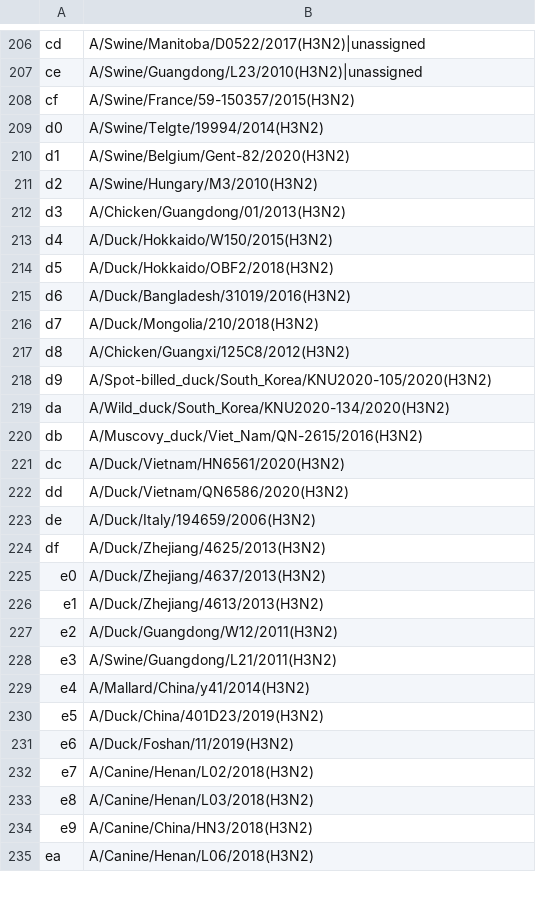
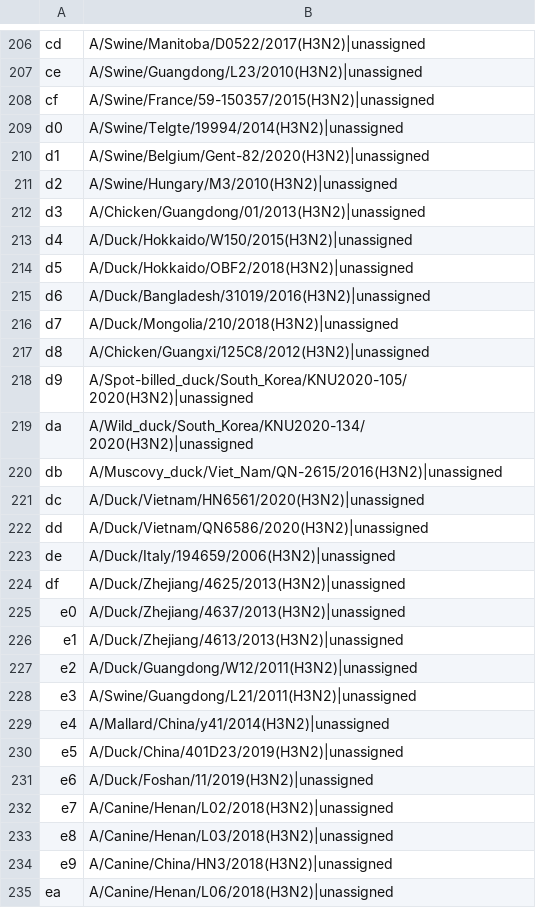
Before and after one commit to kscgl/bvbrc_subspecies_classification, a TSV file: lib/ref-tree-alignment/INFLUENZAH3N2/h3n2_segment_4_map.tsv, drawn as a sheet; only a part is shown, gaps mark what is left out; the diff covers the shown part only.

Commit message:
update h3n2 mapping file for more improvements

```diff
--- a/lib/ref-tree-alignment/INFLUENZAH3N2/h3n2_segment_4_map.tsv
+++ b/lib/ref-tree-alignment/INFLUENZAH3N2/h3n2_segment_4_map.tsv
@@ -207,29 +207,29 @@ cd	A/Swine/Manitoba/D0522/2017(H3N2)|unassigned
 ce	A/Swine/Guangdong/L23/2010(H3N2)|unassigned
-cf	A/Swine/France/59-150357/2015(H3N2)
-d0	A/Swine/Telgte/19994/2014(H3N2)
-d1	A/Swine/Belgium/Gent-82/2020(H3N2)
-d2	A/Swine/Hungary/M3/2010(H3N2)
-d3	A/Chicken/Guangdong/01/2013(H3N2)
-d4	A/Duck/Hokkaido/W150/2015(H3N2)
-d5	A/Duck/Hokkaido/OBF2/2018(H3N2)
-d6	A/Duck/Bangladesh/31019/2016(H3N2)
-d7	A/Duck/Mongolia/210/2018(H3N2)
-d8	A/Chicken/Guangxi/125C8/2012(H3N2)
-d9	A/Spot-billed_duck/South_Korea/KNU2020-105/2020(H3N2)
-da	A/Wild_duck/South_Korea/KNU2020-134/2020(H3N2)
-db	A/Muscovy_duck/Viet_Nam/QN-2615/2016(H3N2)
-dc	A/Duck/Vietnam/HN6561/2020(H3N2)
-dd	A/Duck/Vietnam/QN6586/2020(H3N2)
-de	A/Duck/Italy/194659/2006(H3N2)
-df	A/Duck/Zhejiang/4625/2013(H3N2)
-e0	A/Duck/Zhejiang/4637/2013(H3N2)
-e1	A/Duck/Zhejiang/4613/2013(H3N2)
-e2	A/Duck/Guangdong/W12/2011(H3N2)
-e3	A/Swine/Guangdong/L21/2011(H3N2)
-e4	A/Mallard/China/y41/2014(H3N2)
-e5	A/Duck/China/401D23/2019(H3N2)
-e6	A/Duck/Foshan/11/2019(H3N2)
-e7	A/Canine/Henan/L02/2018(H3N2)
-e8	A/Canine/Henan/L03/2018(H3N2)
-e9	A/Canine/China/HN3/2018(H3N2)
-ea	A/Canine/Henan/L06/2018(H3N2)
+cf	A/Swine/France/59-150357/2015(H3N2)|unassigned
+d0	A/Swine/Telgte/19994/2014(H3N2)|unassigned
+d1	A/Swine/Belgium/Gent-82/2020(H3N2)|unassigned
+d2	A/Swine/Hungary/M3/2010(H3N2)|unassigned
+d3	A/Chicken/Guangdong/01/2013(H3N2)|unassigned
+d4	A/Duck/Hokkaido/W150/2015(H3N2)|unassigned
+d5	A/Duck/Hokkaido/OBF2/2018(H3N2)|unassigned
+d6	A/Duck/Bangladesh/31019/2016(H3N2)|unassigned
+d7	A/Duck/Mongolia/210/2018(H3N2)|unassigned
+d8	A/Chicken/Guangxi/125C8/2012(H3N2)|unassigned
+d9	A/Spot-billed_duck/South_Korea/KNU2020-105/2020(H3N2)|unassigned
+da	A/Wild_duck/South_Korea/KNU2020-134/2020(H3N2)|unassigned
+db	A/Muscovy_duck/Viet_Nam/QN-2615/2016(H3N2)|unassigned
+dc	A/Duck/Vietnam/HN6561/2020(H3N2)|unassigned
+dd	A/Duck/Vietnam/QN6586/2020(H3N2)|unassigned
+de	A/Duck/Italy/194659/2006(H3N2)|unassigned
+df	A/Duck/Zhejiang/4625/2013(H3N2)|unassigned
+e0	A/Duck/Zhejiang/4637/2013(H3N2)|unassigned
+e1	A/Duck/Zhejiang/4613/2013(H3N2)|unassigned
+e2	A/Duck/Guangdong/W12/2011(H3N2)|unassigned
+e3	A/Swine/Guangdong/L21/2011(H3N2)|unassigned
+e4	A/Mallard/China/y41/2014(H3N2)|unassigned
+e5	A/Duck/China/401D23/2019(H3N2)|unassigned
+e6	A/Duck/Foshan/11/2019(H3N2)|unassigned
+e7	A/Canine/Henan/L02/2018(H3N2)|unassigned
+e8	A/Canine/Henan/L03/2018(H3N2)|unassigned
+e9	A/Canine/China/HN3/2018(H3N2)|unassigned
+ea	A/Canine/Henan/L06/2018(H3N2)|unassigned
```
Also changed, not shown: 19 edited cells elsewhere in this file.
